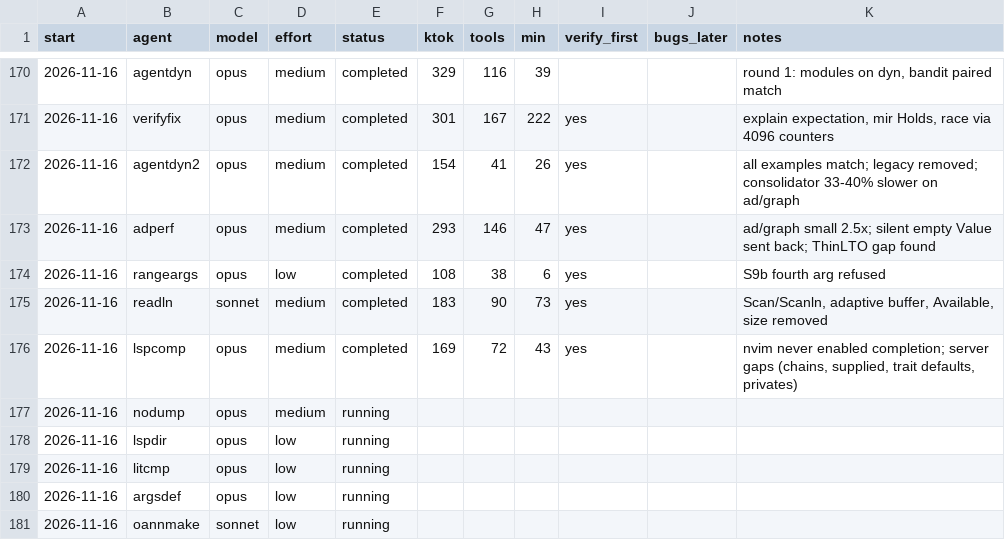
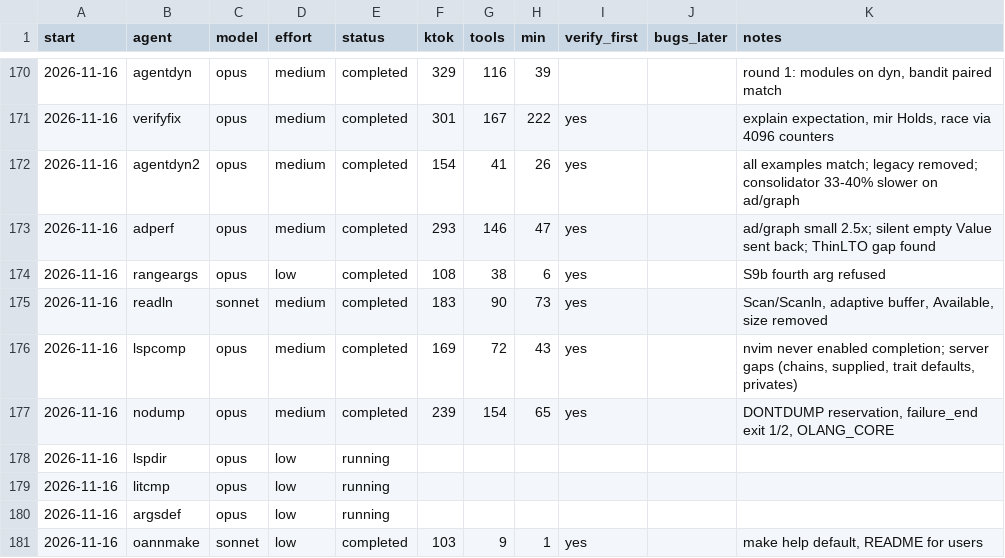
Before and after one commit to osarv/olang, a TSV file: agents.tsv, drawn as a sheet; only a part is shown, gaps mark what is left out.

Commit message:
review notes 2026-11-16T10:39:44Z

```diff
--- a/agents.tsv
+++ b/agents.tsv
@@ -176,3 +176,3 @@ start	agent	model	effort	status	ktok	tools	min	verify_first	bugs_later	notes
 2026-11-16	lspcomp	opus	medium	completed	169	72	43	yes		nvim never enabled completion; server gaps (chains, supplied, trait defaults, privates)
-2026-11-16	nodump	opus	medium	running
+2026-11-16	nodump	opus	medium	completed	239	154	65	yes		DONTDUMP reservation, failure_end exit 1/2, OLANG_CORE
 2026-11-16	lspdir	opus	low	running
@@ -180,2 +180,2 @@ start	agent	model	effort	status	ktok	tools	min	verify_first	bugs_later	notes
 2026-11-16	argsdef	opus	low	running
-2026-11-16	oannmake	sonnet	low	running
+2026-11-16	oannmake	sonnet	low	completed	103	9	1	yes		make help default, README for users
```
